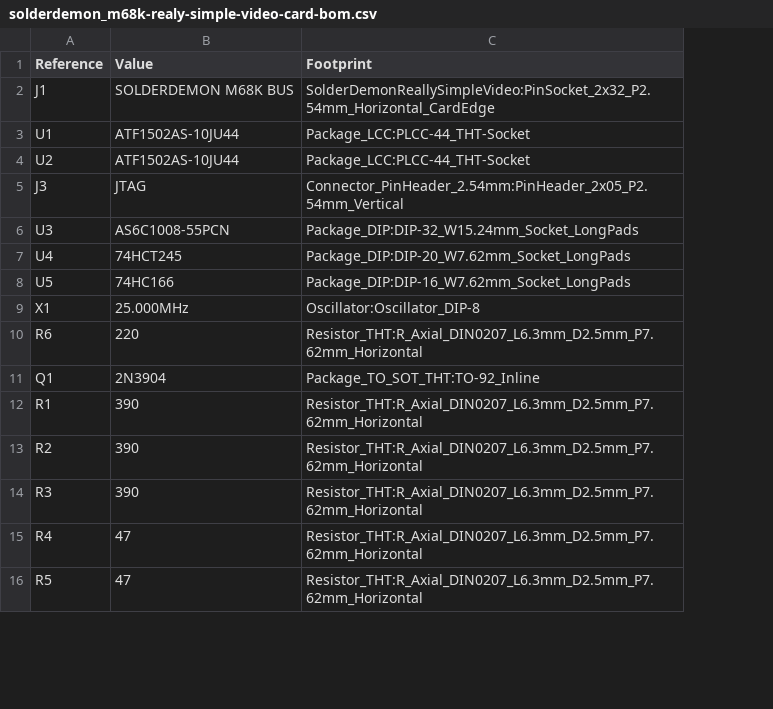
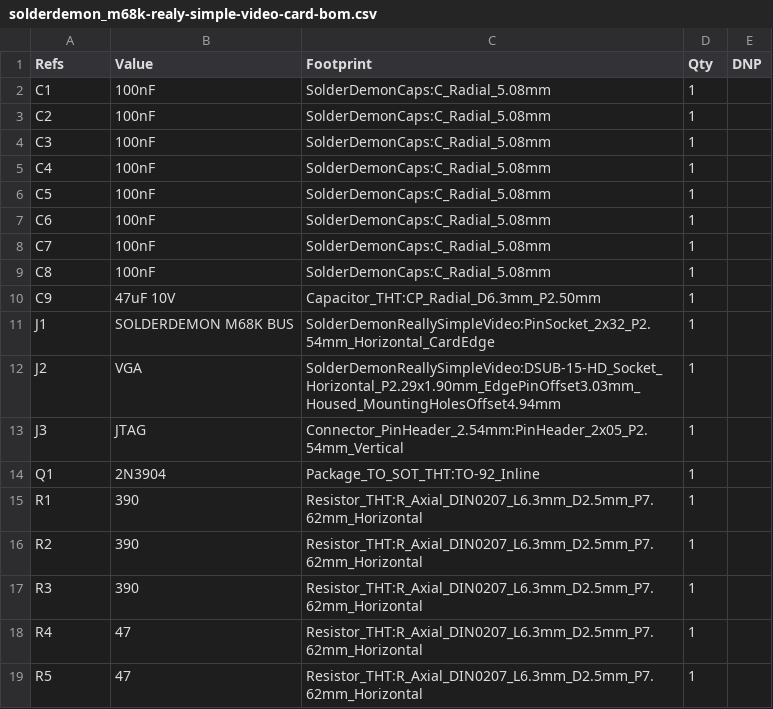
Before and after one commit to solderdemon/rosco_m68k-realy-simple-video-card, a CSV file: manufacturing/solderdemon_m68k-realy-simple-video-card-bom.csv, drawn as a sheet; only a part is shown; the diff covers the shown part only; the diff names each change by its address in the sheet, - before the commit and + after, or states it on an @@ line.

Commit message:
Center 100 nF capacitor references and refresh fabrication outputs

```diff
--- a/manufacturing/solderdemon_m68k-realy-simple-video-card-bom.csv
+++ b/manufacturing/solderdemon_m68k-realy-simple-video-card-bom.csv
+column D (Qty), row 11: 1; rows 13-19: all 1
+column E (DNP), empty
-A1: Reference
+A1: Refs
+row 2: C1 | 100nF | SolderDemonCaps:C_Radial_5.08mm | 1
+row 3: C2 | 100nF | SolderDemonCaps:C_Radial_5.08mm | 1
+row 4: C3 | 100nF | SolderDemonCaps:C_Radial_5.08mm | 1
+row 5: C4 | 100nF | SolderDemonCaps:C_Radial_5.08mm | 1
+row 6: C5 | 100nF | SolderDemonCaps:C_Radial_5.08mm | 1
+row 7: C6 | 100nF | SolderDemonCaps:C_Radial_5.08mm | 1
+row 8: C7 | 100nF | SolderDemonCaps:C_Radial_5.08mm | 1
+row 9: C8 | 100nF | SolderDemonCaps:C_Radial_5.08mm | 1
@@ row 28 moved to row 10: C9 @@
@@ row 3 moved to row 23: U1 @@
@@ row 4 moved to row 24: U2 @@
@@ row 19 moved to row 12: J2 @@
@@ row 6 moved to row 25: U3 @@
@@ row 7 moved to row 26: U4 @@
@@ row 8 moved to row 27: U5 @@
@@ row 9 moved to row 28: X1 @@
@@ row 10 moved to row 20: R6 @@
```
Also changed, not shown: 8 removed rows elsewhere in this file, BOM.csv, manufacturing/solderdemon_m68k-realy-simple-video-card-pos.csv, 24 other files.
